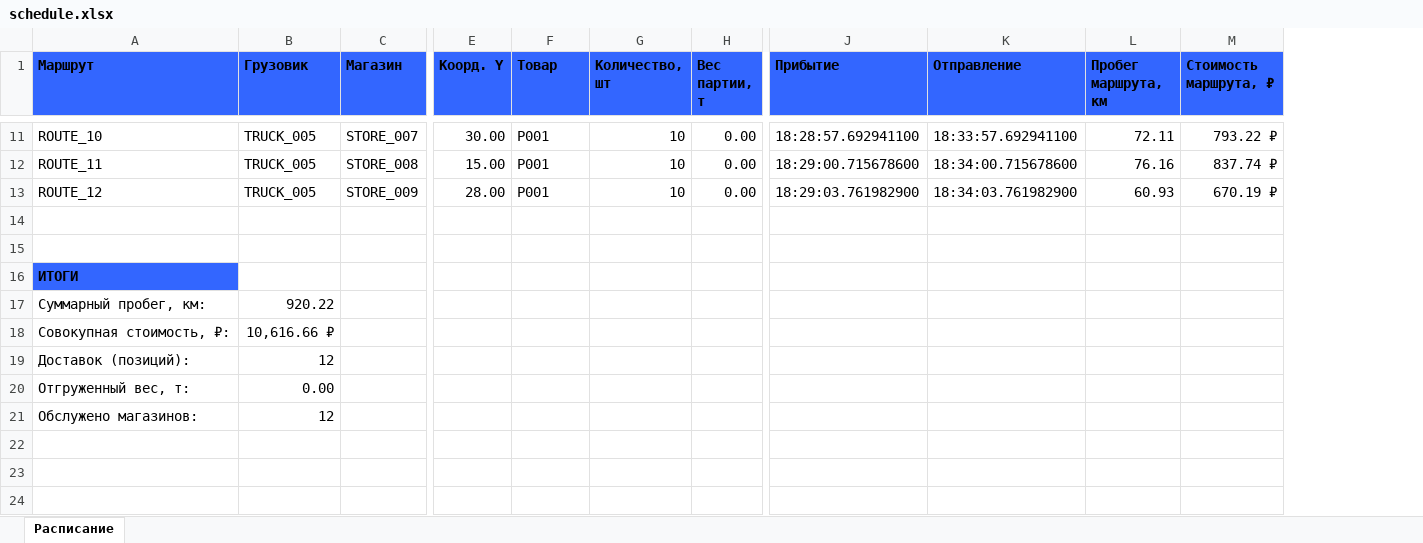
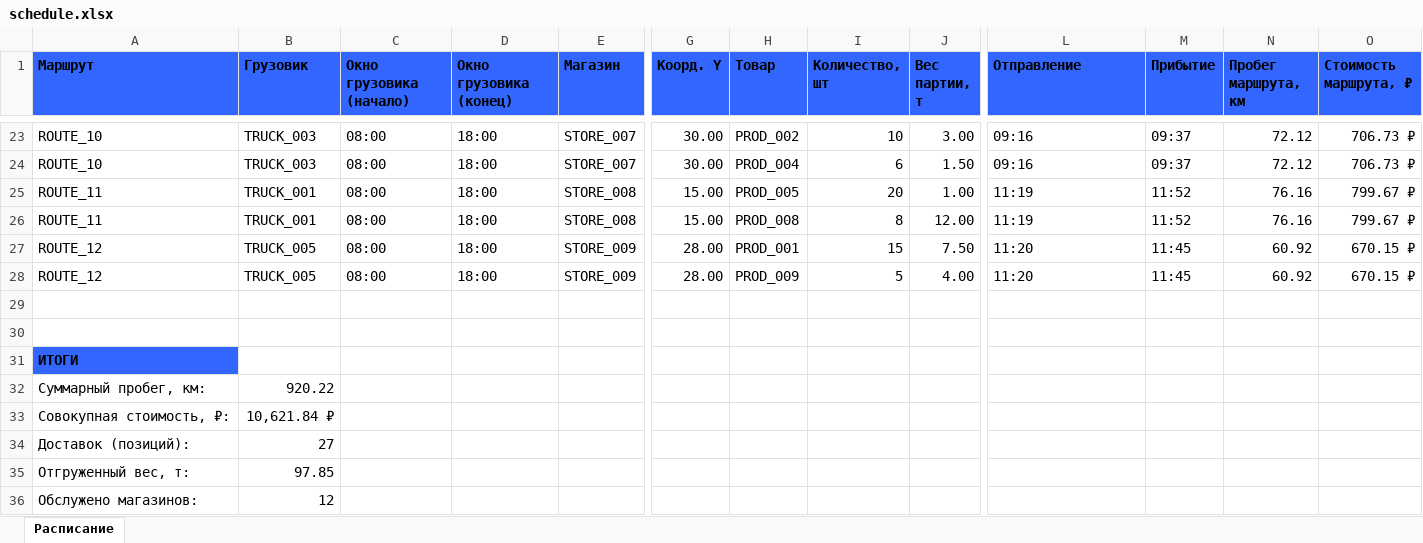
Before and after one commit to kirnalamov/mai, an Excel workbook: output/schedule.xlsx, sheet Расписание, drawn as a sheet; only a part is shown, gaps mark what is left out; values as stored, in another font and other column widths than the file's, no borders; removed rows and columns are numbered as before the commit, all else as after; rows hold the shown columns only; the diff covers the shown part only; the diff names each change by its address in the sheet, - before the commit and + after, or states it on an @@ line.

Commit message:
Update DeliveryPlatform configuration and enhance delivery scheduling logic. Changed service addresses to use 'host.docker.internal' for local development. Improved client and server launch commands to include library paths. Enhanced delivery route data structure to include truck availability windows and updated CSV and Excel output formats accordingly. Refactored Store and Truck agents to handle multiple product demands and improved delivery reporting.

```diff
--- a/output/schedule.xlsx (sheet Расписание)
+++ b/output/schedule.xlsx (sheet Расписание)
+column C (Окно грузовика (начало)), row 23: 08:00; row 25: 08:00; row 27: 08:00
+column D (Окно грузовика (конец)), row 23: 18:00; row 25: 18:00; row 27: 18:00
-column J (Прибытие), rows 11-13: 18:28:57.692941100 | 18:29:00.715678600 | 18:29:03.761982900
+column M (Прибытие), row 23: 09:37; row 25: 11:52; row 27: 11:45
-B23 (Грузовик): TRUCK_005
+B23 (Грузовик): TRUCK_003
-H23 (Товар): P001
+H23 (Товар): PROD_002
-J23 (Вес партии, т): 0.00
+J23 (Вес партии, т): 3.00
-L23 (Отправление): 18:33:57.692941100
+L23 (Отправление): 09:16
-N23 (Пробег маршрута, км): 72.11
+N23 (Пробег маршрута, км): 72.12
-O23 (Стоимость маршрута, ₽): 793.22 ₽
+O23 (Стоимость маршрута, ₽): 706.73 ₽
+row 24: ROUTE_10 | TRUCK_003 | 08:00 | 18:00 | STORE_007 | 30.00 | PROD_004 | 6 | 1.50 | 09:16 | 09:37 | 72.12 | 706.73 ₽
-B25 (Грузовик): TRUCK_005
+B25 (Грузовик): TRUCK_001
-H25 (Товар): P001
+H25 (Товар): PROD_005
-I25 (Количество, шт): 10
+I25 (Количество, шт): 20
-J25 (Вес партии, т): 0.00
+J25 (Вес партии, т): 1.00
-L25 (Отправление): 18:34:00.715678600
+L25 (Отправление): 11:19
-O25 (Стоимость маршрута, ₽): 837.74 ₽
+O25 (Стоимость маршрута, ₽): 799.67 ₽
+row 26: ROUTE_11 | TRUCK_001 | 08:00 | 18:00 | STORE_008 | 15.00 | PROD_008 | 8 | 12.00 | 11:19 | 11:52 | 76.16 | 799.67 ₽
-H27 (Товар): P001
+H27 (Товар): PROD_001
-I27 (Количество, шт): 10
+I27 (Количество, шт): 15
-J27 (Вес партии, т): 0.00
+J27 (Вес партии, т): 7.50
-L27 (Отправление): 18:34:03.761982900
+L27 (Отправление): 11:20
-N27 (Пробег маршрута, км): 60.93
+N27 (Пробег маршрута, км): 60.92
-O27 (Стоимость маршрута, ₽): 670.19 ₽
+O27 (Стоимость маршрута, ₽): 670.15 ₽
+row 28: ROUTE_12 | TRUCK_005 | 08:00 | 18:00 | STORE_009 | 28.00 | PROD_009 | 5 | 4.00 | 11:20 | 11:45 | 60.92 | 670.15 ₽
-B33 (Грузовик): 10,616.66 ₽
+B33 (Грузовик): 10,621.84 ₽
-B34 (Грузовик): 12
+B34 (Грузовик): 27
-B35 (Грузовик): 0.00
+B35 (Грузовик): 97.85
```
Also changed, not shown: 13 added rows, 1 removed row and 45 edited cells elsewhere in this sheet, 16 other files.
